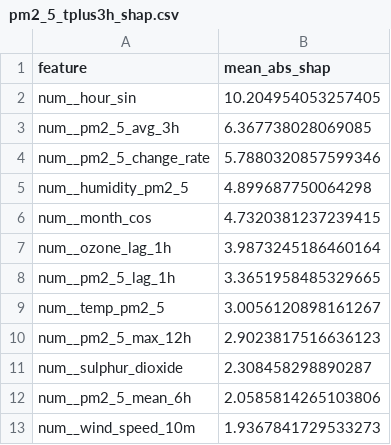
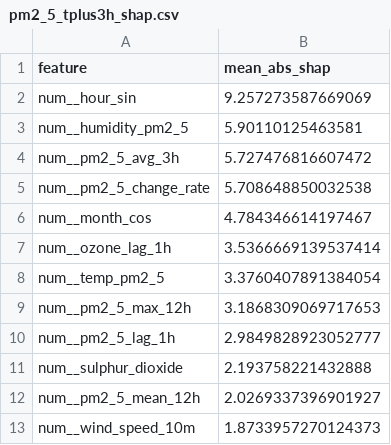
Before and after one commit to SoojalKumar-AI/aqi_predictor, a CSV file: models/shap/pm2_5_tplus3h_shap.csv, drawn as a sheet.

```diff
--- a/models/shap/pm2_5_tplus3h_shap.csv
+++ b/models/shap/pm2_5_tplus3h_shap.csv
@@ -1,13 +1,13 @@
 feature,mean_abs_shap
-num__hour_sin,10.204954053257405
-num__pm2_5_avg_3h,6.367738028069085
-num__pm2_5_change_rate,5.7880320857599346
-num__humidity_pm2_5,4.899687750064298
-num__month_cos,4.7320381237239415
-num__ozone_lag_1h,3.9873245186460164
-num__pm2_5_lag_1h,3.3651958485329665
-num__temp_pm2_5,3.0056120898161267
-num__pm2_5_max_12h,2.9023817516636123
-num__sulphur_dioxide,2.308458298890287
-num__pm2_5_mean_6h,2.0585814265103806
-num__wind_speed_10m,1.9367841729533273
+num__hour_sin,9.257273587669069
+num__humidity_pm2_5,5.90110125463581
+num__pm2_5_avg_3h,5.727476816607472
+num__pm2_5_change_rate,5.708648850032538
+num__month_cos,4.784346614197467
+num__ozone_lag_1h,3.5366669139537414
+num__temp_pm2_5,3.3760407891384054
+num__pm2_5_max_12h,3.1868309069717653
+num__pm2_5_lag_1h,2.9849828923052777
+num__sulphur_dioxide,2.193758221432888
+num__pm2_5_mean_12h,2.0269337396901927
+num__wind_speed_10m,1.8733957270124373
```
Also changed, not shown: models/shap/pm10_tplus3h_shap.csv, models/shap/pm10_tplus6h_shap.csv, 16 other files.
